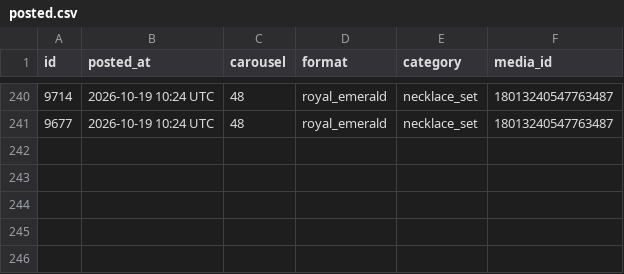
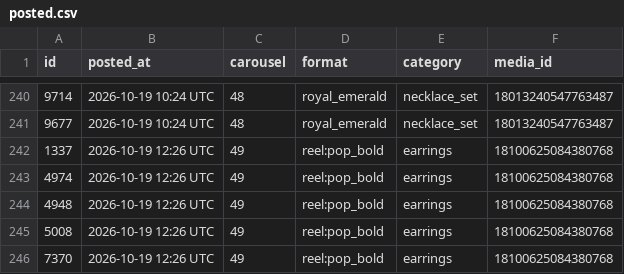
Before and after one commit to masterjewora-rgb/jewora-instagram, a CSV file: posted.csv, drawn as a sheet; only a part is shown, gaps mark what is left out.

```diff
--- a/posted.csv
+++ b/posted.csv
@@ -241 +241,6 @@ id,posted_at,carousel,format,category,media_id
 9677,2026-10-19 10:24 UTC,48,royal_emerald,necklace_set,18013240547763487
+1337,2026-10-19 12:26 UTC,49,reel:pop_bold,earrings,18100625084380768
+4974,2026-10-19 12:26 UTC,49,reel:pop_bold,earrings,18100625084380768
+4948,2026-10-19 12:26 UTC,49,reel:pop_bold,earrings,18100625084380768
+5008,2026-10-19 12:26 UTC,49,reel:pop_bold,earrings,18100625084380768
+7370,2026-10-19 12:26 UTC,49,reel:pop_bold,earrings,18100625084380768
```
Also changed, not shown: 1 other file.
